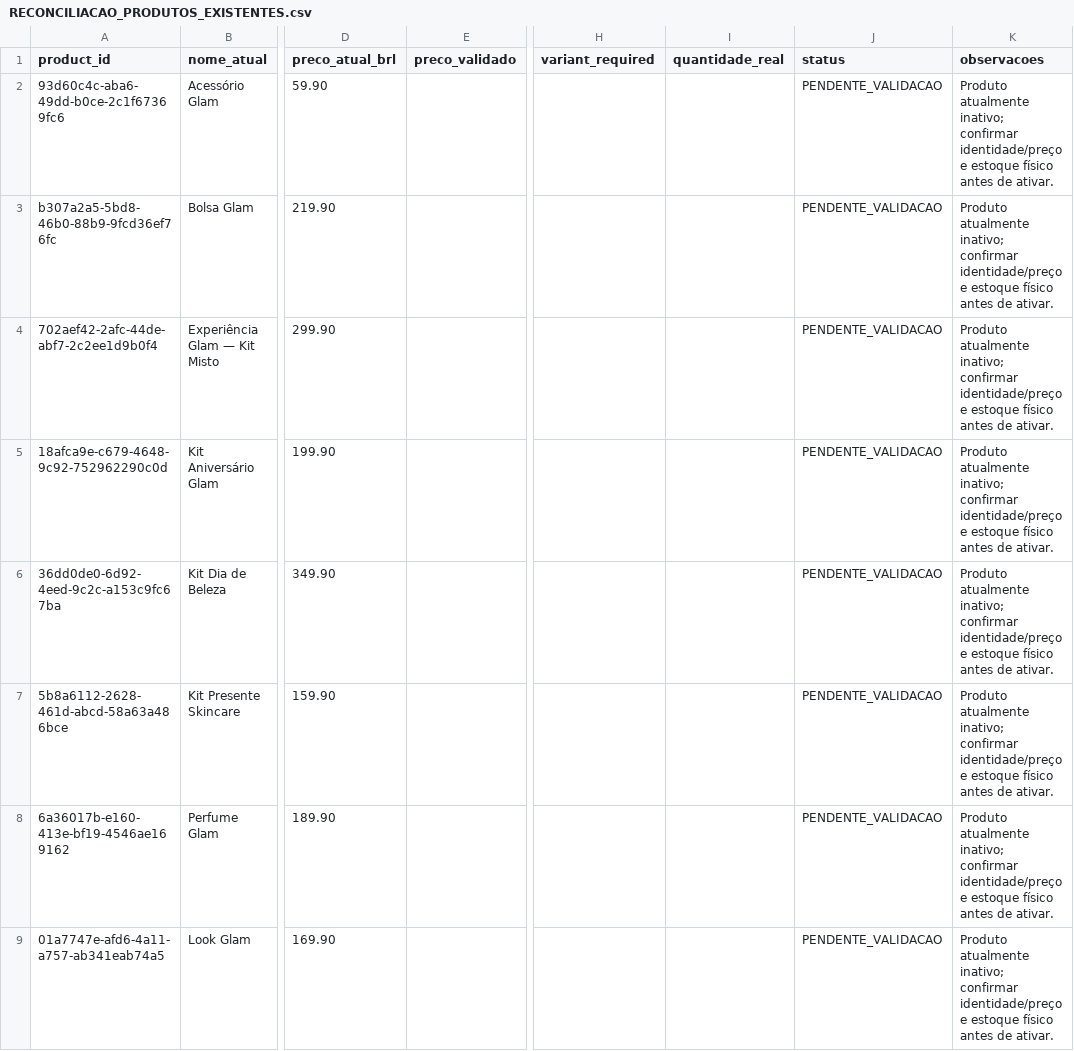
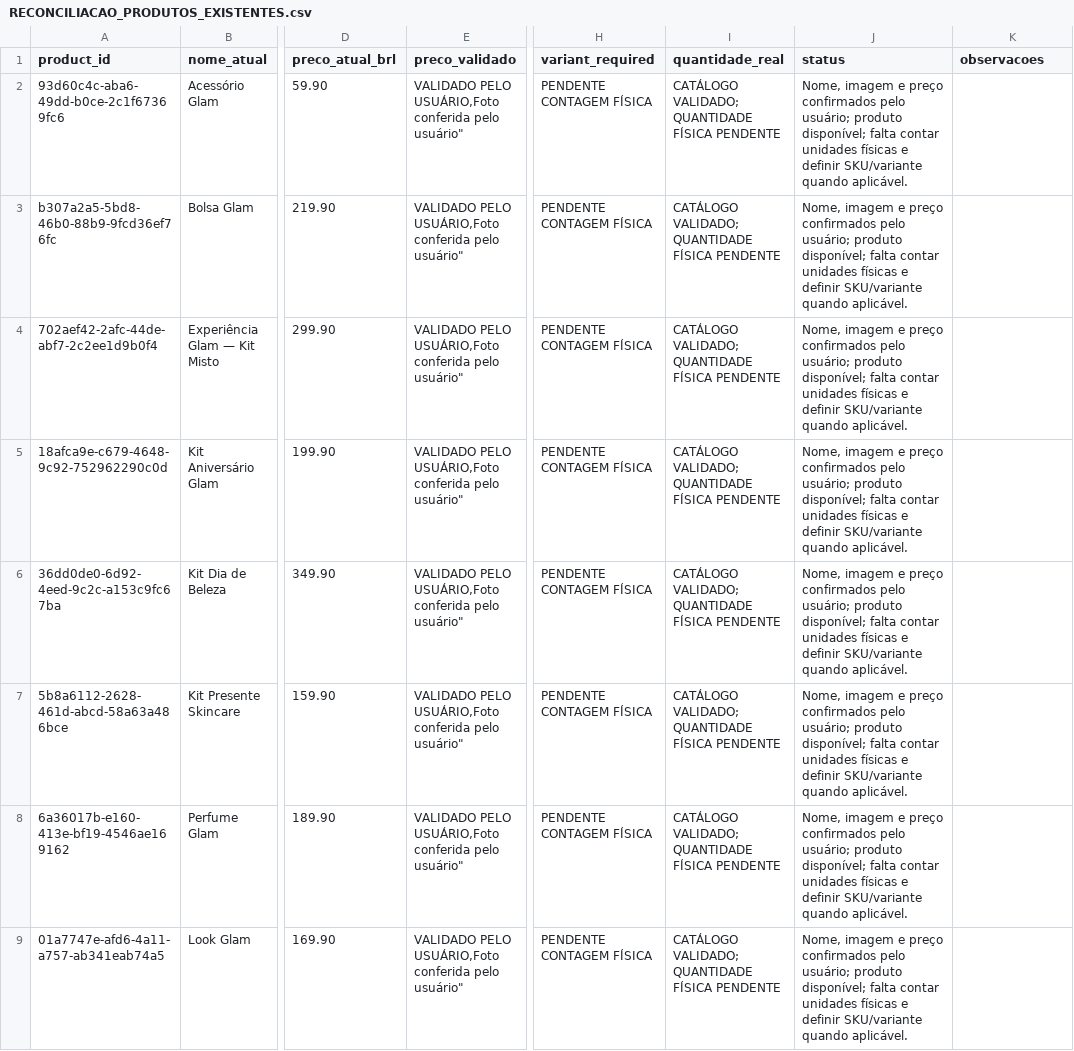
Before and after one commit to londonjanssenbjj-stack/Glam-Beaut-, a CSV file: catalogo/RECONCILIACAO_PRODUTOS_EXISTENTES.csv, drawn as a sheet; only a part is shown, gaps mark what is left out; the diff covers the shown part only; the diff names each change by its address in the sheet, - before the commit and + after, or states it on an @@ line.

Commit message:
Mark catalog names images and prices user-validated

```diff
--- a/catalogo/RECONCILIACAO_PRODUTOS_EXISTENTES.csv
+++ b/catalogo/RECONCILIACAO_PRODUTOS_EXISTENTES.csv
-E2:E9 (preco_validado): (empty)
+E2:E9 (preco_validado): VALIDADO PELO USUÁRIO,Foto conferida pelo usuário"
-H2:H9 (variant_required): (empty)
+H2:H9 (variant_required): PENDENTE CONTAGEM FÍSICA
-I2:I9 (quantidade_real): (empty)
+I2:I9 (quantidade_real): CATÁLOGO VALIDADO; QUANTIDADE FÍSICA PENDENTE
-J2:J9 (status): PENDENTE_VALIDACAO
+J2:J9 (status): Nome, imagem e preço confirmados pelo usuário; produto disponível; falta contar unidades físicas e definir SKU/variante quando aplicável.
-K2:K9 (observacoes): Produto atualmente inativo; confirmar identidade/preço e estoque físico antes de ativar.
+K2:K9 (observacoes): (empty)
```
Also changed, not shown: 40 edited cells elsewhere in this file.
